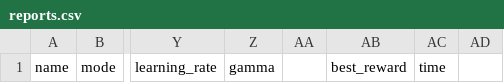
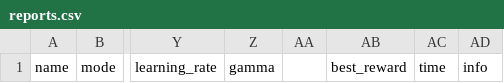
Before and after one commit to tahaeghtesad/MovingTargetDefenseSimulator, a CSV file: reports.csv, drawn as a sheet; only a part is shown, gaps mark what is left out; the diff names each change by its address in the sheet, - before the commit and + after, or states it on an @@ line.

Commit message:
Update reporting

```diff
--- a/reports.csv
+++ b/reports.csv
-AD1: (empty)
+AD1: info
```
Also changed, not shown: 2 other files.
